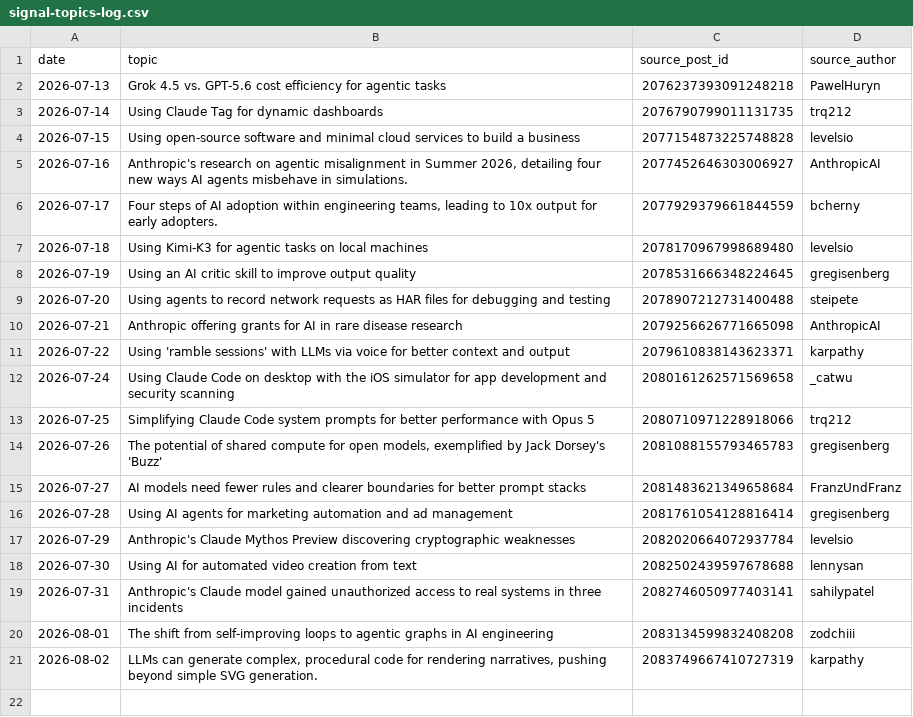
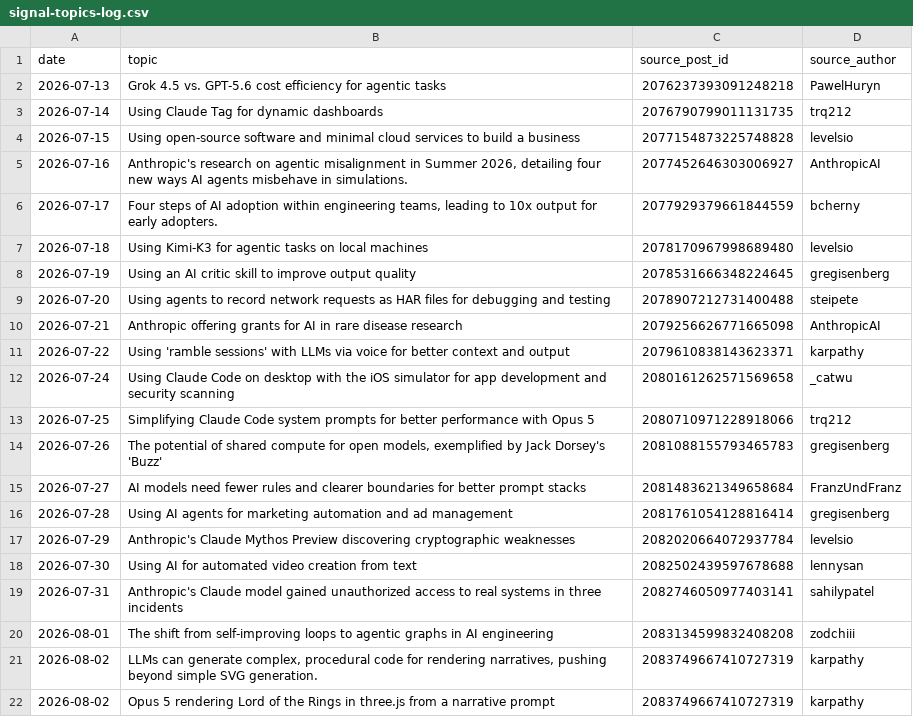
Before and after one commit to Ruchit1395/ruchitdalwadi-com, a CSV file: distribution/first-ten-customers-for-a-b2b-ai-startup/signal-topics-log.csv, drawn as a sheet; the diff names each change by its address in the sheet, - before the commit and + after, or states it on an @@ line.

```diff
--- a/distribution/first-ten-customers-for-a-b2b-ai-startup/signal-topics-log.csv
+++ b/distribution/first-ten-customers-for-a-b2b-ai-startup/signal-topics-log.csv
+row 22: 2026-08-02 | Opus 5 rendering Lord of the Rings in three.js from a narrative prompt | 2083749667410727319 | karpathy
```
Also changed, not shown: 1 other file.
